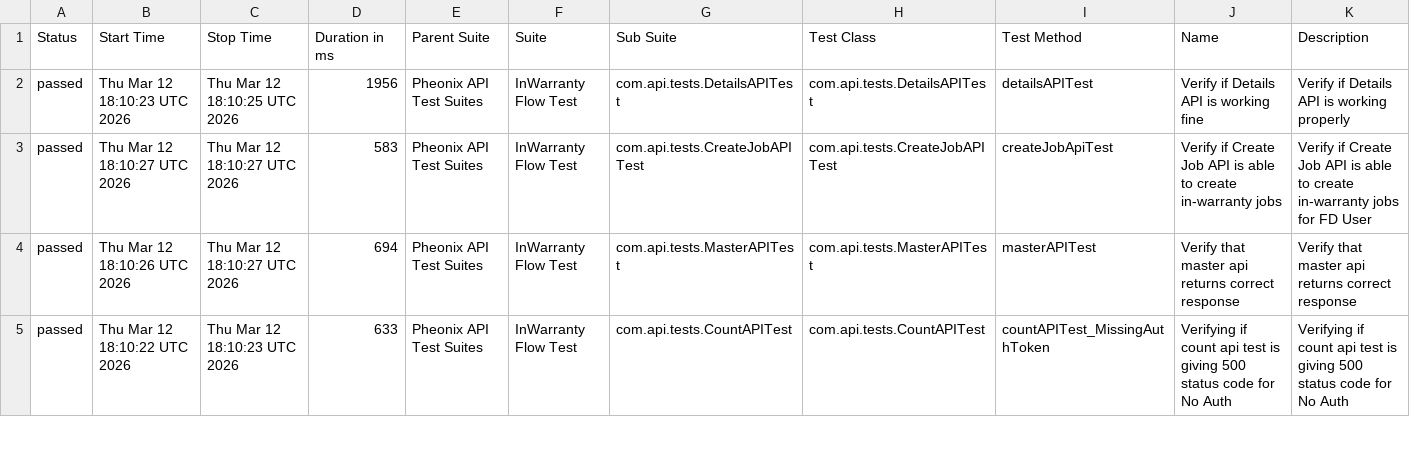
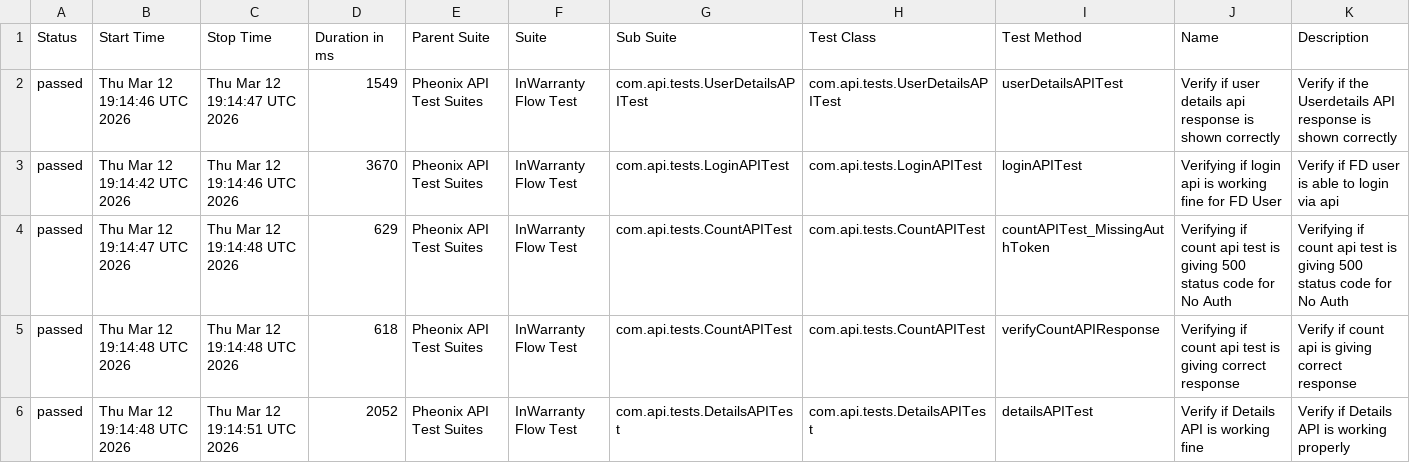
Before and after one commit to kstvds24/Phoenix-TestAutomationFrameWork, a CSV file: data/suites.csv, drawn as a sheet; only a part is shown; the diff covers the shown part only.

```diff
--- a/data/suites.csv
+++ b/data/suites.csv
@@ -1,5 +1,6 @@
 "Status","Start Time","Stop Time","Duration in ms","Parent Suite","Suite","Sub Suite","Test Class","Test Method","Name","Description"
-"passed","Thu Mar 12 18:10:23 UTC 2026","Thu Mar 12 18:10:25 UTC 2026","1956","Pheonix API Test Suites","InWarranty Flow Test","com.api.tests.DetailsAPITest","com.api.tests.DetailsAPITest","detailsAPITest","Verify if Details API is working fine","Verify if Details API is working properly"
-"passed","Thu Mar 12 18:10:27 UTC 2026","Thu Mar 12 18:10:27 UTC 2026","583","Pheonix API Test Suites","InWarranty Flow Test","com.api.tests.CreateJobAPITest","com.api.tests.CreateJobAPITest","createJobApiTest","Verify if Create Job API is able to create in-warranty jobs","Verify if Create Job API is able to create in-warranty jobs for FD User"
-"passed","Thu Mar 12 18:10:26 UTC 2026","Thu Mar 12 18:10:27 UTC 2026","694","Pheonix API Test Suites","InWarranty Flow Test","com.api.tests.MasterAPITest","com.api.tests.MasterAPITest","masterAPITest","Verify that master api returns correct response","Verify that master api returns correct response"
-"passed","Thu Mar 12 18:10:22 UTC 2026","Thu Mar 12 18:10:23 UTC 2026","633","Pheonix API Test Suites","InWarranty Flow Test","com.api.tests.CountAPITest","com.api.tests.CountAPITest","countAPITest_MissingAuthToken","Verifying if count api test is giving 500 status code for No Auth","Verifying if count api test is giving 500 status code for No Auth"
+"passed","Thu Mar 12 19:14:46 UTC 2026","Thu Mar 12 19:14:47 UTC 2026","1549","Pheonix API Test Suites","InWarranty Flow Test","com.api.tests.UserDetailsAPITest","com.api.tests.UserDetailsAPITest","userDetailsAPITest","Verify if user details api response is shown correctly","Verify if the Userdetails API response is shown correctly"
+"passed","Thu Mar 12 19:14:42 UTC 2026","Thu Mar 12 19:14:46 UTC 2026","3670","Pheonix API Test Suites","InWarranty Flow Test","com.api.tests.LoginAPITest","com.api.tests.LoginAPITest","loginAPITest","Verifying if login api is working fine for FD User","Verify if FD user is able to login via api"
+"passed","Thu Mar 12 19:14:47 UTC 2026","Thu Mar 12 19:14:48 UTC 2026","629","Pheonix API Test Suites","InWarranty Flow Test","com.api.tests.CountAPITest","com.api.tests.CountAPITest","countAPITest_MissingAuthToken","Verifying if count api test is giving 500 status code for No Auth","Verifying if count api test is giving 500 status code for No Auth"
+"passed","Thu Mar 12 19:14:48 UTC 2026","Thu Mar 12 19:14:48 UTC 2026","618","Pheonix API Test Suites","InWarranty Flow Test","com.api.tests.CountAPITest","com.api.tests.CountAPITest","verifyCountAPIResponse","Verifying if count api test is giving correct response","Verify if count api is giving correct response"
+"passed","Thu Mar 12 19:14:48 UTC 2026","Thu Mar 12 19:14:51 UTC 2026","2052","Pheonix API Test Suites","InWarranty Flow Test","com.api.tests.DetailsAPITest","com.api.tests.DetailsAPITest","detailsAPITest","Verify if Details API is working fine","Verify if Details API is working properly"
```
Also changed, not shown: 1 removed row and 19 edited cells elsewhere in this file, data/behaviors.csv, 49 other files.
